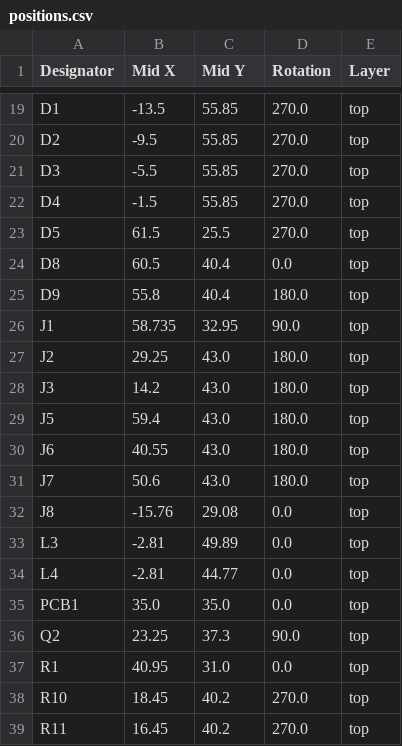
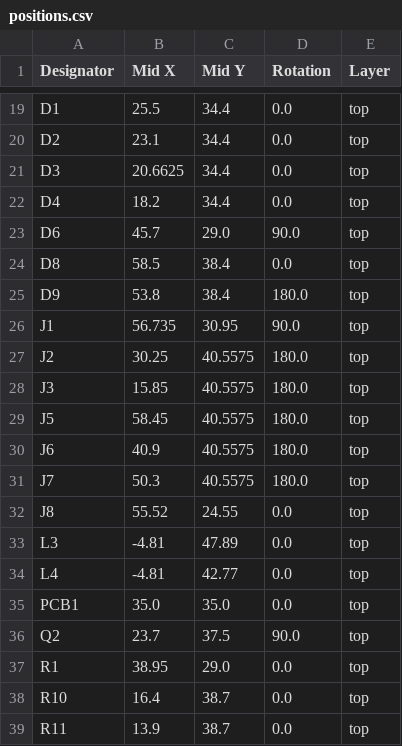
Before and after one commit to revk/SolarSystem, a CSV file: PCB/Access4/production/positions.csv, drawn as a sheet; only a part is shown, gaps mark what is left out; removed rows and columns are numbered as before the commit, all else as after; the diff covers the shown part only; the diff names each change by its address in the sheet, - before the commit and + after, or states it on an @@ line.

```diff
--- a/PCB/Access4/production/positions.csv
+++ b/PCB/Access4/production/positions.csv
-B19 (Mid X): -13.5
+B19 (Mid X): 25.5
-C19:C22 (Mid Y): 55.85
+C19:C22 (Mid Y): 34.4
-D19:D22 (Rotation): 270.0
+D19:D22 (Rotation): 0.0
-B20 (Mid X): -9.5
+B20 (Mid X): 23.1
-B21 (Mid X): -5.5
+B21 (Mid X): 20.6625
-B22 (Mid X): -1.5
+B22 (Mid X): 18.2
-row 23: D5 | 61.5 | 25.5 | 270.0 | top
+row 23: D6 | 45.7 | 29.0 | 90.0 | top
-B24 (Mid X): 60.5
+B24 (Mid X): 58.5
-C24:C25 (Mid Y): 40.4
+C24:C25 (Mid Y): 38.4
-B25 (Mid X): 55.8
+B25 (Mid X): 53.8
-B26 (Mid X): 58.735
+B26 (Mid X): 56.735
-C26 (Mid Y): 32.95
+C26 (Mid Y): 30.95
-B27 (Mid X): 29.25
+B27 (Mid X): 30.25
-C27:C31 (Mid Y): 43.0
+C27:C31 (Mid Y): 40.5575
-B28 (Mid X): 14.2
+B28 (Mid X): 15.85
-B29 (Mid X): 59.4
+B29 (Mid X): 58.45
-B30 (Mid X): 40.55
+B30 (Mid X): 40.9
-B31 (Mid X): 50.6
+B31 (Mid X): 50.3
-B32 (Mid X): -15.76
+B32 (Mid X): 55.52
-C32 (Mid Y): 29.08
+C32 (Mid Y): 24.55
-B33:B34 (Mid X): -2.81
+B33:B34 (Mid X): -4.81
-C33 (Mid Y): 49.89
+C33 (Mid Y): 47.89
-C34 (Mid Y): 44.77
+C34 (Mid Y): 42.77
-B36 (Mid X): 23.25
+B36 (Mid X): 23.7
-C36 (Mid Y): 37.3
+C36 (Mid Y): 37.5
-B37 (Mid X): 40.95
+B37 (Mid X): 38.95
-C37 (Mid Y): 31.0
+C37 (Mid Y): 29.0
-B38 (Mid X): 18.45
+B38 (Mid X): 16.4
-C38:C39 (Mid Y): 40.2
+C38:C39 (Mid Y): 38.7
-D38:D39 (Rotation): 270.0
+D38:D39 (Rotation): 0.0
-B39 (Mid X): 16.45
+B39 (Mid X): 13.9
```
Also changed, not shown: 3 added rows, 3 removed rows and 99 edited cells elsewhere in this file, PCB/Access4/production/bom.csv, PCB/Access4/production/designators.csv, 5 other files.
